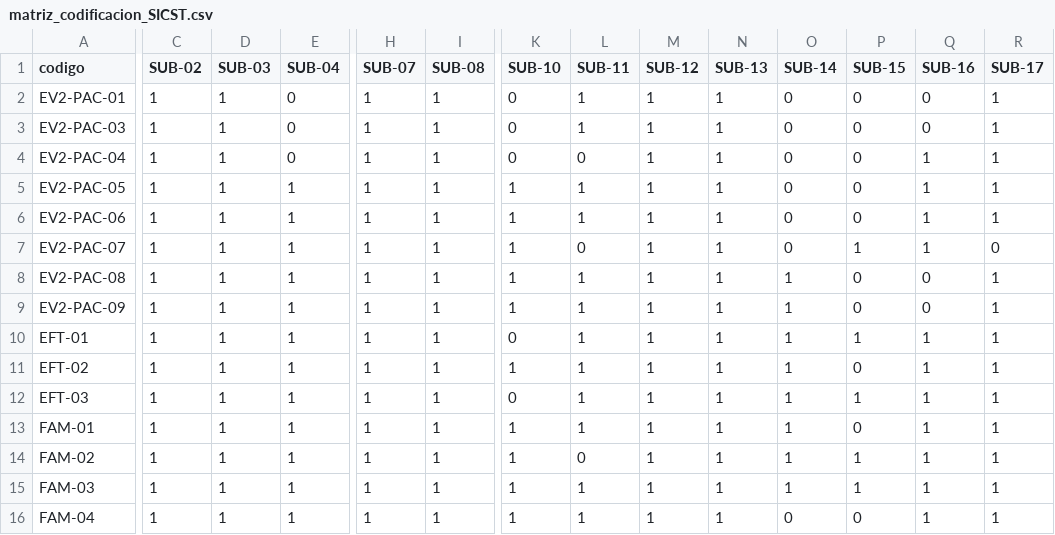
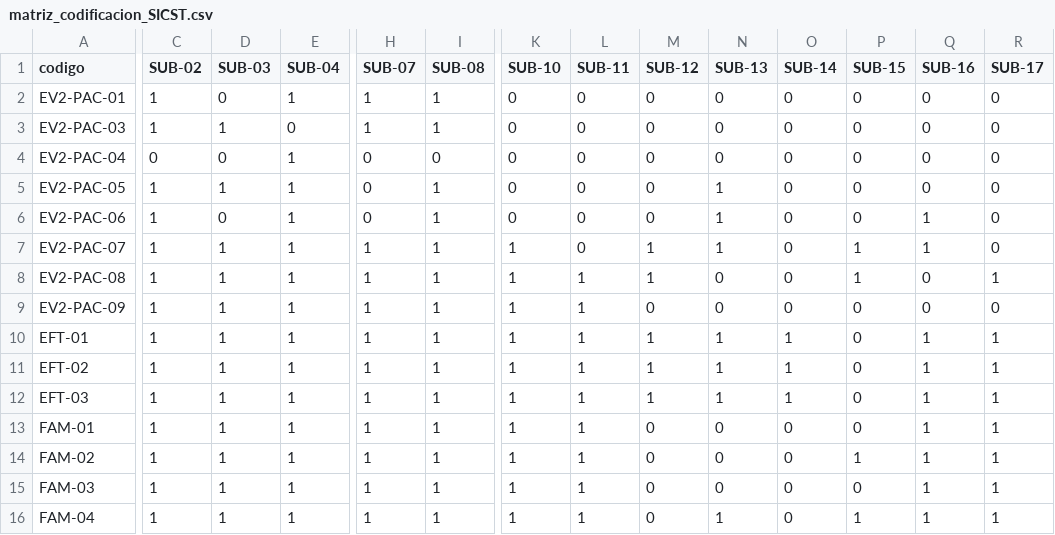
Before and after one commit to gleiston-guerrero/SICST_ISR401, a CSV file: 02_Evidencias/Codificacion_Tematica/matriz_codificacion_SICST.csv, drawn as a sheet; only a part is shown, gaps mark what is left out; the diff covers the shown part only; the diff names each change by its address in the sheet, - before the commit and + after, or states it on an @@ line.

```diff
--- a/02_Evidencias/Codificacion_Tematica/matriz_codificacion_SICST.csv
+++ b/02_Evidencias/Codificacion_Tematica/matriz_codificacion_SICST.csv
-D2 (SUB-03): 1
+D2 (SUB-03): 0
-E2 (SUB-04): 0
+E2 (SUB-04): 1
-L2:L3 (SUB-11): 1
+L2:L3 (SUB-11): 0
-M2:M6 (SUB-12): 1
+M2:M6 (SUB-12): 0
-N2:N4 (SUB-13): 1
+N2:N4 (SUB-13): 0
-R2:R6 (SUB-17): 1
+R2:R6 (SUB-17): 0
-C4 (SUB-02): 1
+C4 (SUB-02): 0
-D4 (SUB-03): 1
+D4 (SUB-03): 0
-E4 (SUB-04): 0
+E4 (SUB-04): 1
-H4:H6 (SUB-07): 1
+H4:H6 (SUB-07): 0
-I4 (SUB-08): 1
+I4 (SUB-08): 0
-Q4:Q5 (SUB-16): 1
+Q4:Q5 (SUB-16): 0
-K5:K6 (SUB-10): 1
+K5:K6 (SUB-10): 0
-L5:L6 (SUB-11): 1
+L5:L6 (SUB-11): 0
-D6 (SUB-03): 1
+D6 (SUB-03): 0
-N8:N9 (SUB-13): 1
+N8:N9 (SUB-13): 0
-O8:O9 (SUB-14): 1
+O8:O9 (SUB-14): 0
-P8 (SUB-15): 0
+P8 (SUB-15): 1
-M9 (SUB-12): 1
+M9 (SUB-12): 0
-R9 (SUB-17): 1
+R9 (SUB-17): 0
-K10 (SUB-10): 0
+K10 (SUB-10): 1
-P10 (SUB-15): 1
+P10 (SUB-15): 0
-K12 (SUB-10): 0
+K12 (SUB-10): 1
-P12 (SUB-15): 1
+P12 (SUB-15): 0
-M13:M16 (SUB-12): 1
+M13:M16 (SUB-12): 0
-N13:N15 (SUB-13): 1
+N13:N15 (SUB-13): 0
-O13:O15 (SUB-14): 1
+O13:O15 (SUB-14): 0
-L14 (SUB-11): 0
+L14 (SUB-11): 1
-P15 (SUB-15): 1
+P15 (SUB-15): 0
-P16 (SUB-15): 0
+P16 (SUB-15): 1
```
Also changed, not shown: 18 edited cells elsewhere in this file, 02_Evidencias/Codificacion_Tematica/saturacion_actualizada.csv, 4 other files.
